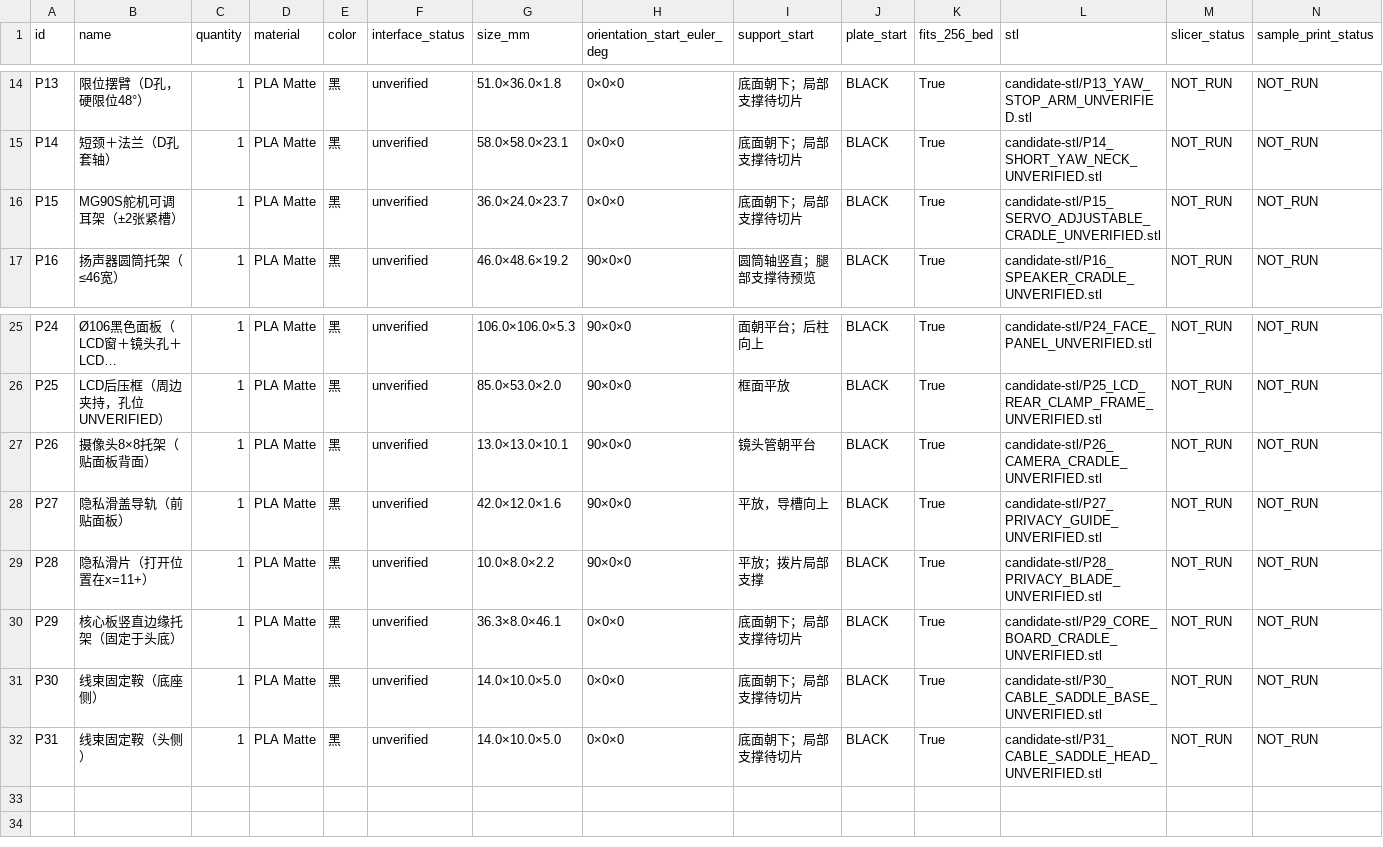
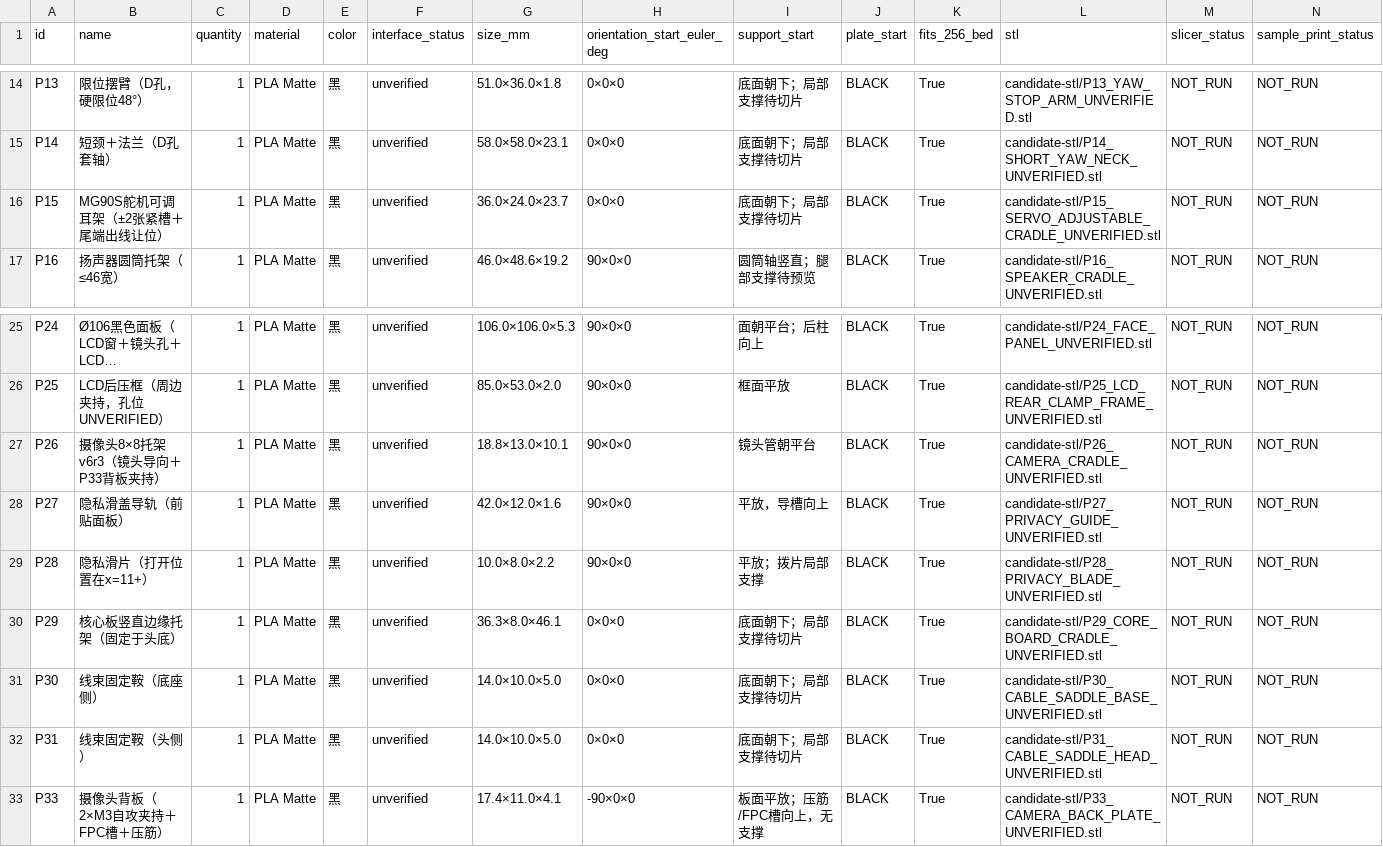
Before and after one commit to eleanor-wsyy/EffMeet2, a CSV file: hardware/robot-design/round-yaw-v2/revision-20261011-nomi-layoutA/print-split-v6/PARTS.csv, drawn as a sheet; only a part is shown, gaps mark what is left out; long unchanged cells end in …; rows hold the shown columns only; the diff names each change by its address in the sheet, - before the commit and + after, or states it on an @@ line.

```diff
--- a/hardware/robot-design/round-yaw-v2/revision-20261011-nomi-layoutA/print-split-v6/PARTS.csv
+++ b/hardware/robot-design/round-yaw-v2/revision-20261011-nomi-layoutA/print-split-v6/PARTS.csv
-B16 (name): MG90S舵机可调耳架（±2张紧槽）
+B16 (name): MG90S舵机可调耳架（±2张紧槽＋尾端出线让位）
-B27 (name): 摄像头8×8托架（贴面板背面）
+B27 (name): 摄像头8×8托架v6r3（镜头导向＋P33背板夹持）
-G27 (size_mm): 13.0×13.0×10.1
+G27 (size_mm): 18.8×13.0×10.1
+row 33: P33 | 摄像头背板（2×M3自攻夹持＋FPC槽＋压筋） | 1 | PLA Matte | 黑 | unverified | 17.4×11.0×4.1 | -90×0×0 | 板面平放；压筋/FPC槽向上，无支撑 | BLACK | True | candidate-stl/P33_CAMERA_BACK_PLATE_UNVERIFIED.stl | NOT_RUN | NOT_RUN
```
Also changed, not shown: hardware/robot-design/round-yaw-v2/revision-20261011-nomi-layoutA/print-split-v6/MEASUREMENTS.csv, 25 other files.
